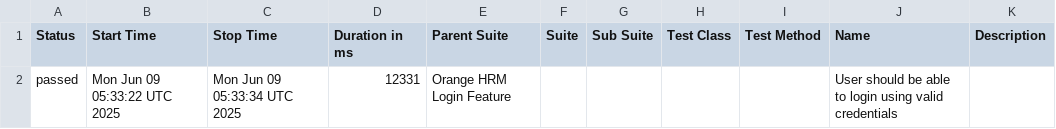
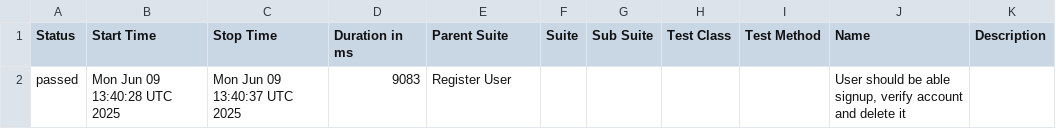
Before and after one commit to mashruf/AutomationExercise_E2E_Cypress, a CSV file: data/suites.csv, drawn as a sheet.

```diff
--- a/data/suites.csv
+++ b/data/suites.csv
@@ -1,2 +1,2 @@
 "Status","Start Time","Stop Time","Duration in ms","Parent Suite","Suite","Sub Suite","Test Class","Test Method","Name","Description"
-"passed","Mon Jun 09 05:33:22 UTC 2025","Mon Jun 09 05:33:34 UTC 2025","12331","Orange HRM Login Feature","","","","","User should be able to login using valid credentials",""
+"passed","Mon Jun 09 13:40:28 UTC 2025","Mon Jun 09 13:40:37 UTC 2025","9083","Register User","","","","","User should be able signup, verify account and delete it",""
```
Also changed, not shown: 16 other files.
